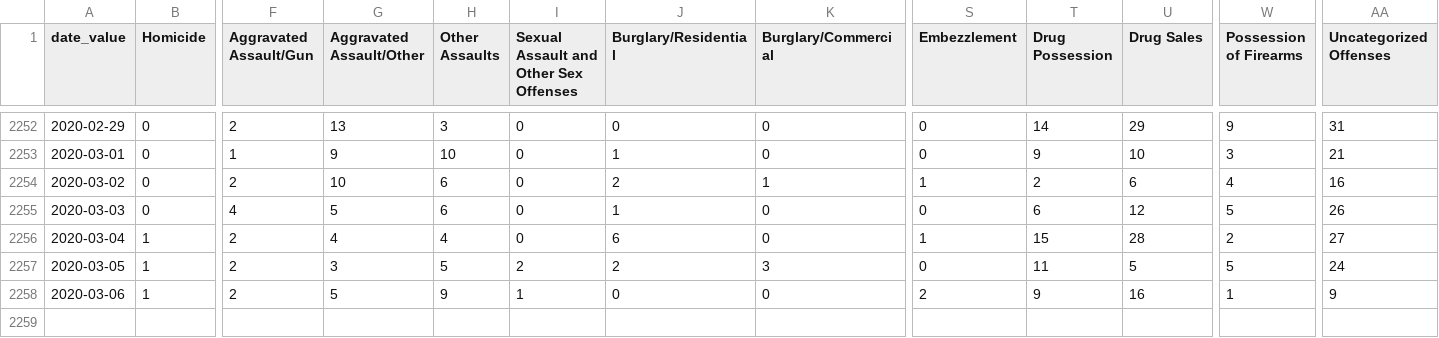
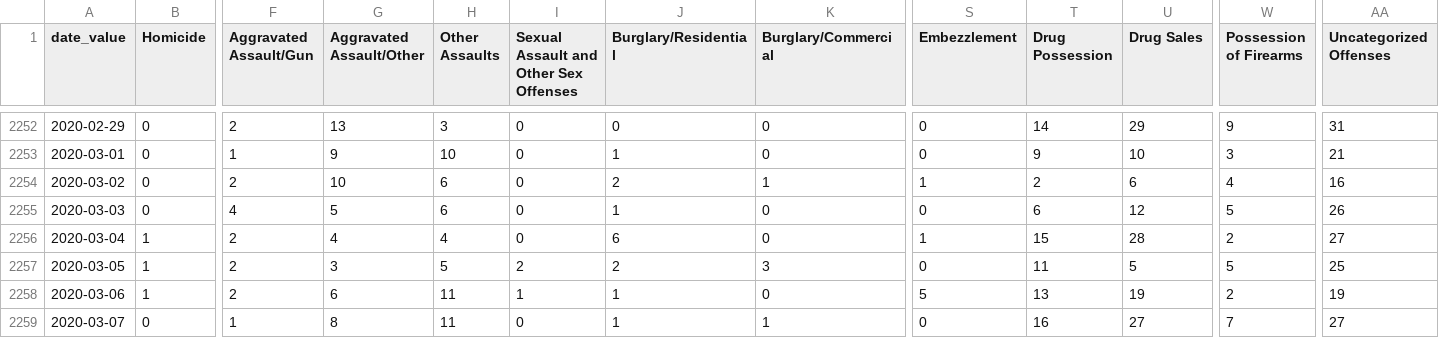
Before and after one commit to PhillyDistrictAttorneysOffice/phillydao-public-data, a CSV file: docs/data/arrest_data_daily_citywide.csv, drawn as a sheet; only a part is shown, gaps mark what is left out; rows hold the shown columns only; the diff names each change by its address in the sheet, - before the commit and + after, or states it on an @@ line.

```diff
--- a/docs/data/arrest_data_daily_citywide.csv
+++ b/docs/data/arrest_data_daily_citywide.csv
-AA2257 (Uncategorized Offenses): 24
+AA2257 (Uncategorized Offenses): 25
-G2258 (Aggravated Assault/Other): 5
+G2258 (Aggravated Assault/Other): 6
-H2258 (Other Assaults): 9
+H2258 (Other Assaults): 11
-J2258 (Burglary/Residential): 0
+J2258 (Burglary/Residential): 1
-S2258 (Embezzlement): 2
+S2258 (Embezzlement): 5
-T2258 (Drug Possession): 9
+T2258 (Drug Possession): 13
-U2258 (Drug Sales): 16
+U2258 (Drug Sales): 19
-W2258 (Possession of Firearms): 1
+W2258 (Possession of Firearms): 2
-AA2258 (Uncategorized Offenses): 9
+AA2258 (Uncategorized Offenses): 19
+row 2259: 2020-03-07 | 0 | 1 | 8 | 11 | 0 | 1 | 1 | 0 | 16 | 27 | 7 | 27
```
Also changed, not shown: docs/data/charges_data_daily_citywide.csv, docs/data/summary_arrest_data_daily_citywide.csv, 32 other files.
